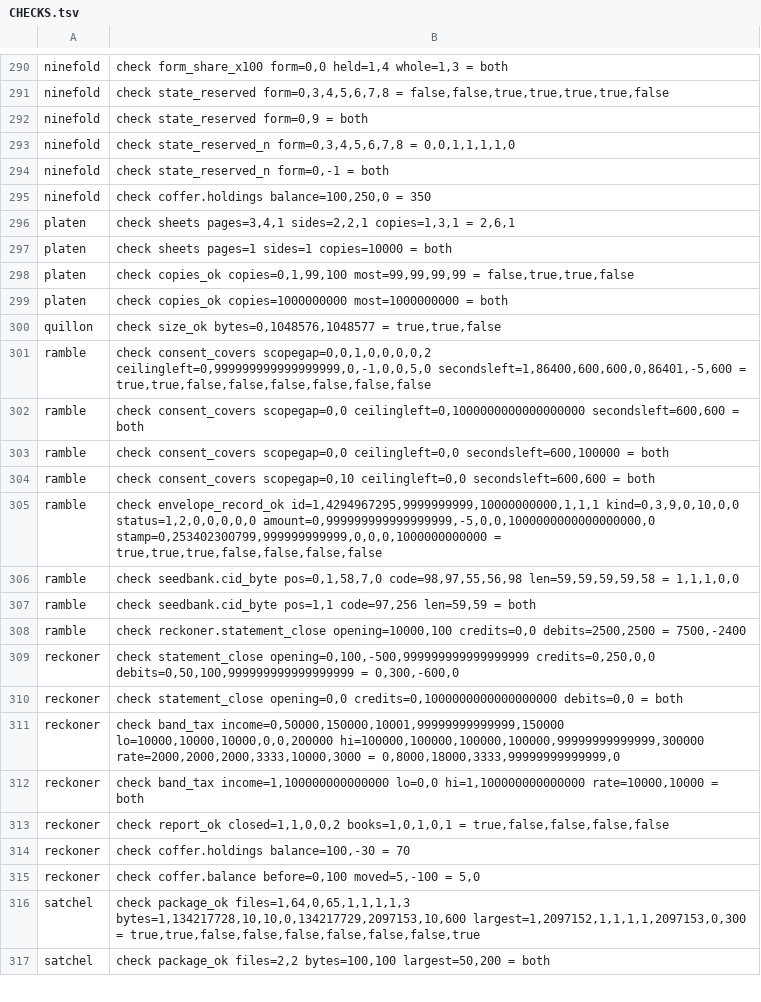
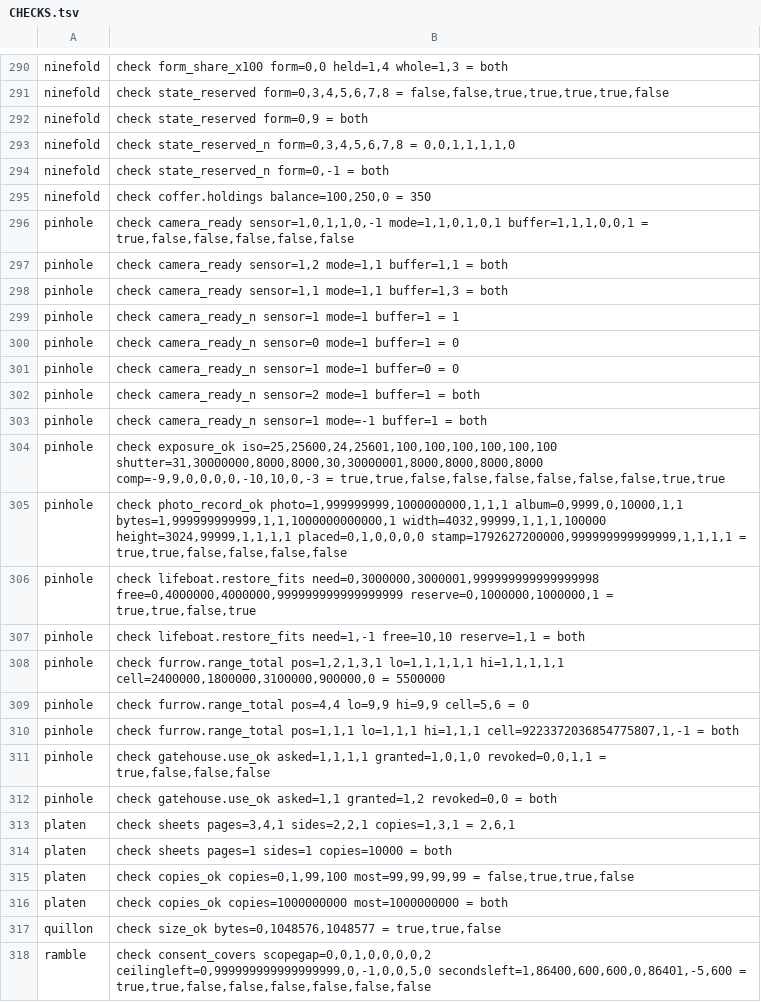
Before and after one commit to sykomiked/ZEDEC-XERO-VULPINE-V1.0.0, a TSV file: kernel/src/apps/CHECKS.tsv, drawn as a sheet; only a part is shown, gaps mark what is left out; the shorter side is filled out with more unchanged rows; the diff names each change by its address in the sheet, - before the commit and + after, or states it on an @@ line.

```diff
--- a/kernel/src/apps/CHECKS.tsv
+++ b/kernel/src/apps/CHECKS.tsv
+row 296: pinhole | check camera_ready sensor=1,0,1,1,0,-1 mode=1,1,0,1,0,1 buffer=1,1,1,0,0,1 = true,false,false,false,false,false
+row 297: pinhole | check camera_ready sensor=1,2 mode=1,1 buffer=1,1 = both
+row 298: pinhole | check camera_ready sensor=1,1 mode=1,1 buffer=1,3 = both
+row 299: pinhole | check camera_ready_n sensor=1 mode=1 buffer=1 = 1
+row 300: pinhole | check camera_ready_n sensor=0 mode=1 buffer=1 = 0
+row 301: pinhole | check camera_ready_n sensor=1 mode=1 buffer=0 = 0
+row 302: pinhole | check camera_ready_n sensor=2 mode=1 buffer=1 = both
+row 303: pinhole | check camera_ready_n sensor=1 mode=-1 buffer=1 = both
+row 304: pinhole | check exposure_ok iso=25,25600,24,25601,100,100,100,100,100,100 shutter=31,30000000,8000,8000,30,30000001,8000,8000,8000,8000 comp=-9,9,0,0,0,0,-10,10,0,-3 = true,true,false,false,false,false,false,false,true,true
+row 305: pinhole | check photo_record_ok photo=1,999999999,1000000000,1,1,1 album=0,9999,0,10000,1,1 bytes=1,999999999999,1,1,1000000000000,1 width=4032,99999,1,1,1,100000 height=3024,99999,1,1,1,1 placed=0,1,0,0,0,0 stamp=1792627200000,999999999999999,1,1,1,1 = true,true,false,false,false,false
+row 306: pinhole | check lifeboat.restore_fits need=0,3000000,3000001,999999999999999998 free=0,4000000,4000000,999999999999999999 reserve=0,1000000,1000000,1 = true,true,false,true
+row 307: pinhole | check lifeboat.restore_fits need=1,-1 free=10,10 reserve=1,1 = both
+row 308: pinhole | check furrow.range_total pos=1,2,1,3,1 lo=1,1,1,1,1 hi=1,1,1,1,1 cell=2400000,1800000,3100000,900000,0 = 5500000
+row 309: pinhole | check furrow.range_total pos=4,4 lo=9,9 hi=9,9 cell=5,6 = 0
+row 310: pinhole | check furrow.range_total pos=1,1,1 lo=1,1,1 hi=1,1,1 cell=9223372036854775807,1,-1 = both
+row 311: pinhole | check gatehouse.use_ok asked=1,1,1,1 granted=1,0,1,0 revoked=0,0,1,1 = true,false,false,false
+row 312: pinhole | check gatehouse.use_ok asked=1,1 granted=1,2 revoked=0,0 = both
```
Also changed, not shown: kernel/src/alexandria/SLOTS.tsv, kernel/src/apps/CONCEPTS.tsv, 18 other files.
